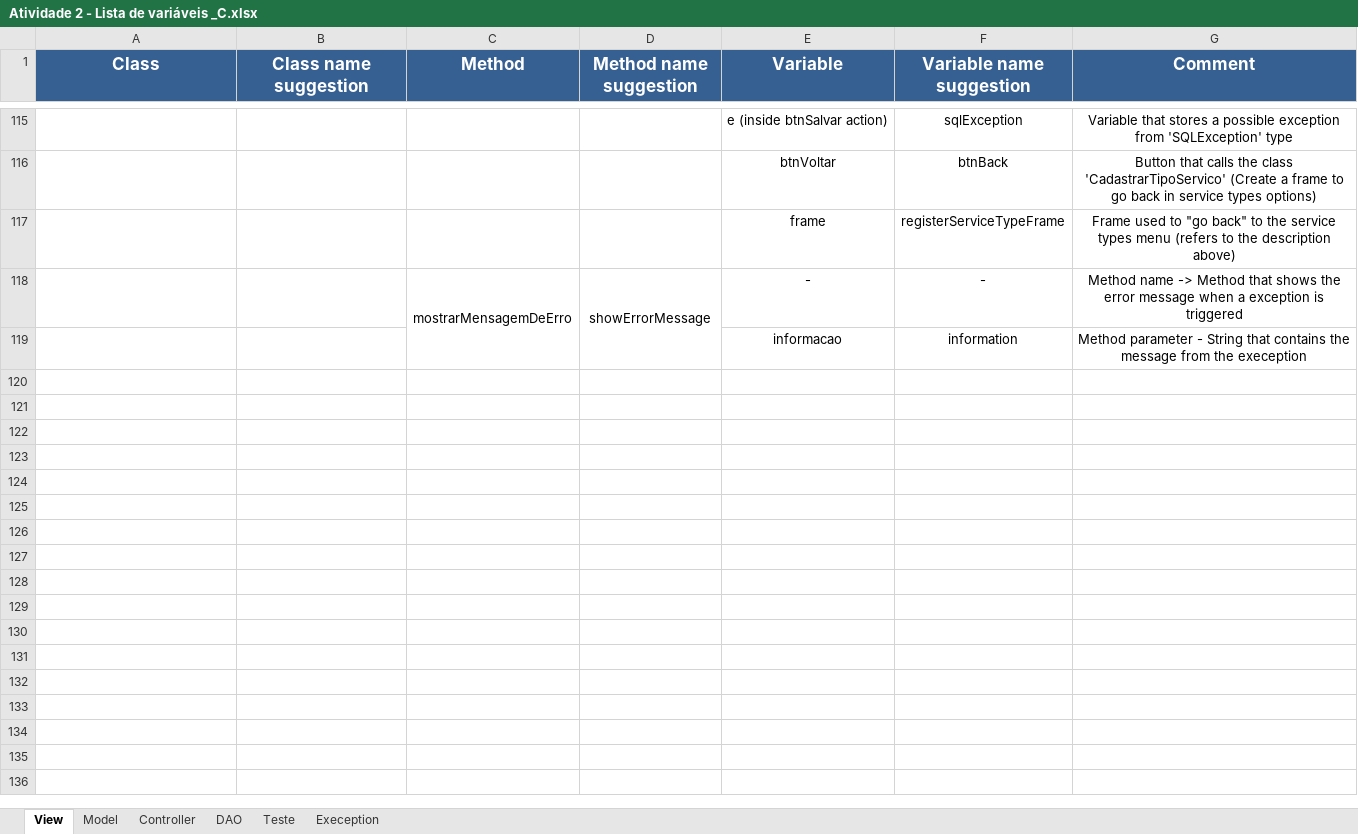
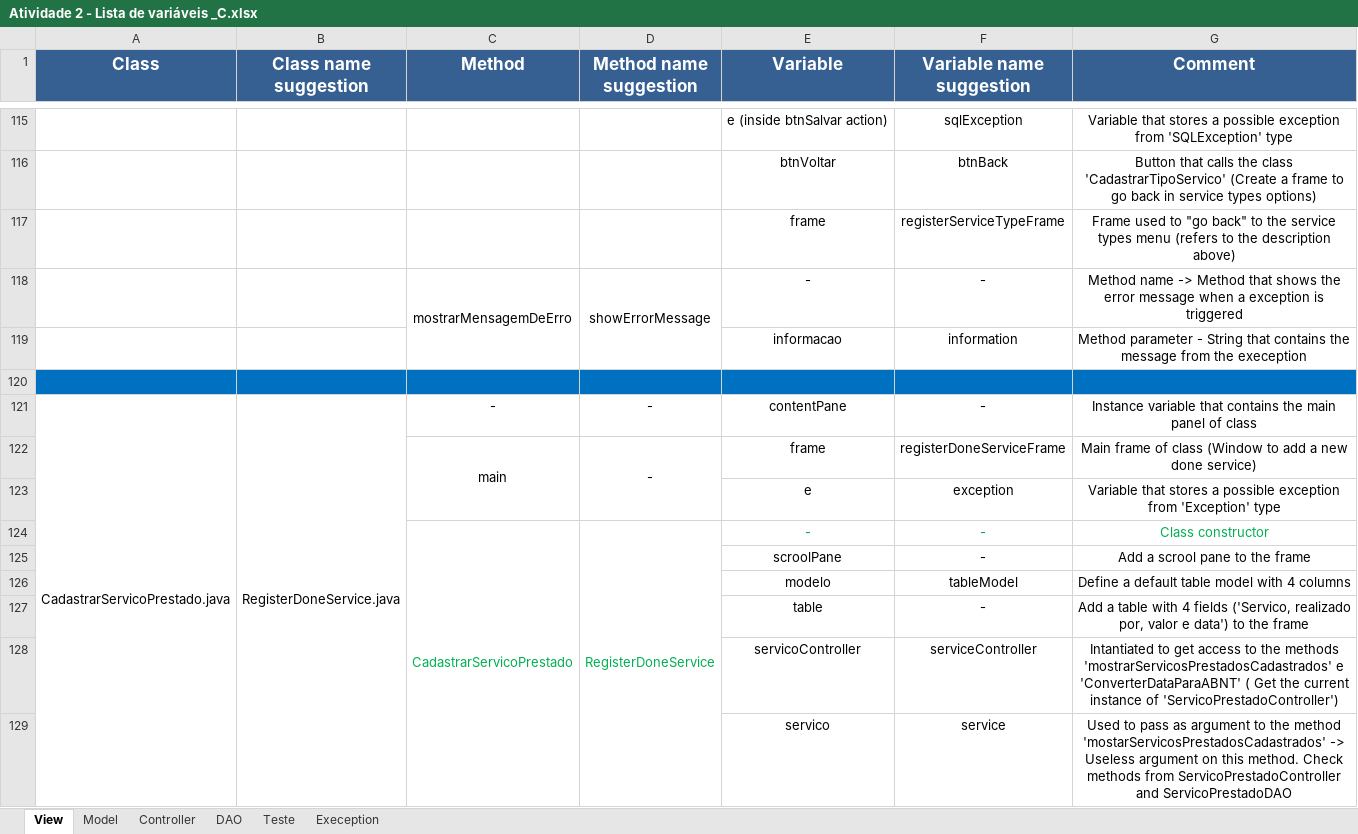
Before and after one commit to Emiliemorais/Tecnicas-de-Programacao---Grupo-1, an Excel workbook: Atividade 2 - Lista de variáveis _C.xlsx, sheet View, drawn as a sheet; only a part is shown, gaps mark what is left out; values as stored, in another font and other column widths than the file's, no borders; the diff covers the shown part only; the diff names each change by its address in the sheet, - before the commit and + after, or states it on an @@ line.

Commit message:
Atualização Atividade 2 - Lista de Variáveis
Listagem das classes CadastrarServicoPrestado, BarbeiroController e
Cesta (Livraria_ABC).

```diff
--- a/Atividade 2 - Lista de variáveis _C.xlsx (sheet View)
+++ b/Atividade 2 - Lista de variáveis _C.xlsx (sheet View)
+row 120: (empty)
+row 121: CadastrarServicoPrestado.java | RegisterDoneService.java | - | - | contentPane | - | Instance variable that contains the main panel of class
+row 122:  |  | main | - | frame | registerDoneServiceFrame | Main frame of class (Window to add a new done service)
+row 123:  |  |  |  | e | exception | Variable that stores a possible exception from 'Exception' type
+row 124:  |  | CadastrarServicoPrestado | RegisterDoneService | - | - | Class constructor
+row 125:  |  |  |  | scroolPane | - | Add a scrool pane to the frame
+row 126:  |  |  |  | modelo | tableModel | Define a default table model with 4 columns
+row 127:  |  |  |  | table | - | Add a table with 4 fields ('Servico, realizado por, valor e data') to the frame
+row 128:  |  |  |  | servicoController | serviceController | Intantiated to get access to the methods 'mostrarServicosPrestadosCadastrados' e 'ConverterDataParaABNT' ( Get the current instance of 'ServicoPrestadoController')
+row 129:  |  |  |  | servico | service | Used to pass as argument to the method 'mostarServicosPrestadosCadastrados' -> Useless argument on this method. Check methods from ServicoPrestadoController and ServicoPrestadoDAO
```
Also changed, not shown: 25 added rows elsewhere in this sheet, sheet Model, sheet Controller.
